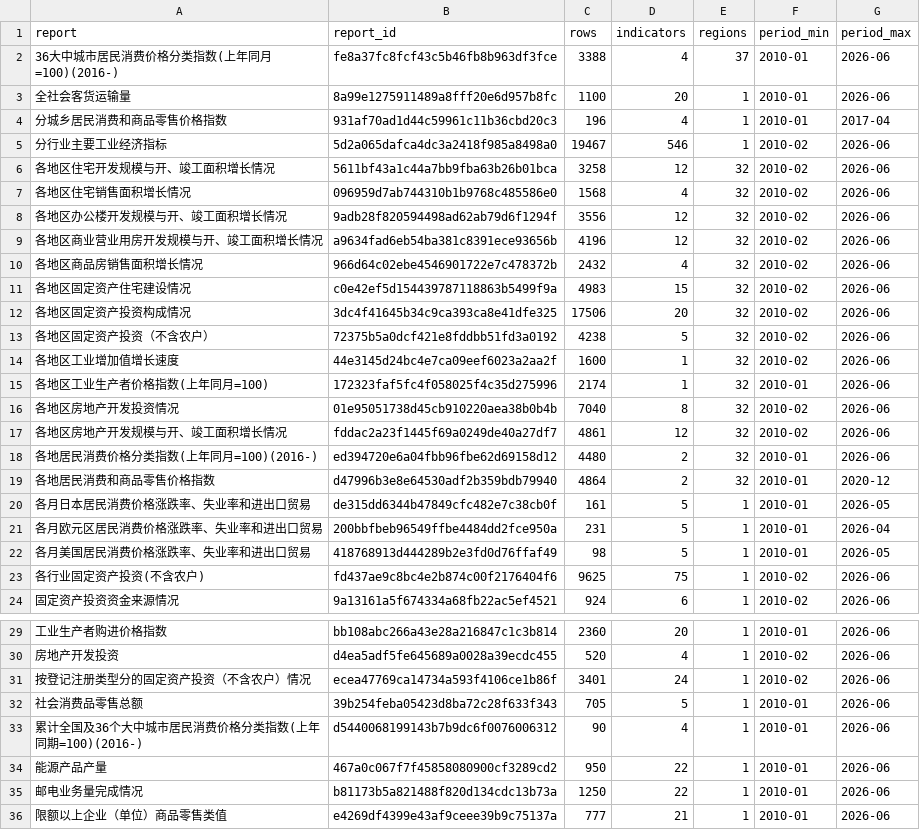
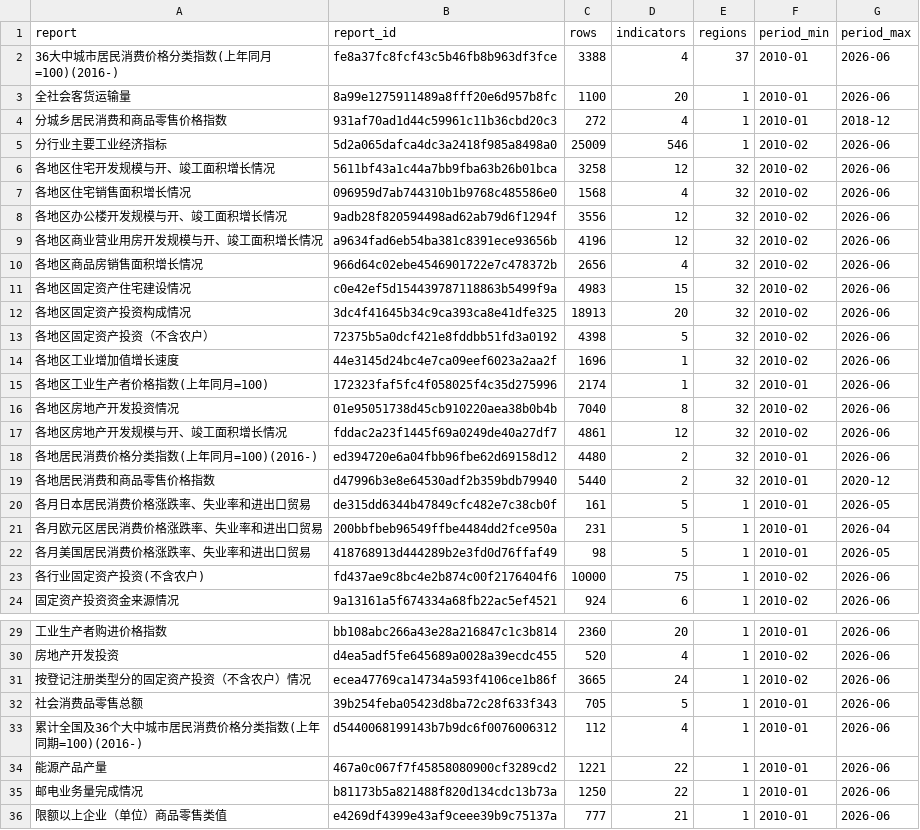
Before and after one commit to naoaki-rmrb/chinastatistics, a CSV file: output/dg_index.csv, drawn as a sheet; only a part is shown, gaps mark what is left out.

```diff
--- a/output/dg_index.csv
+++ b/output/dg_index.csv
@@ -3,4 +3,4 @@ report,report_id,rows,indicators,regions,period_min,period_max
 全社会客货运输量,8a99e1275911489a8fff20e6d957b8fc,1100,20,1,2010-01,2026-06
-分城乡居民消费和商品零售价格指数,931af70ad1d44c59961c11b36cbd20c3,196,4,1,2010-01,2017-04
-分行业主要工业经济指标,5d2a065dafca4dc3a2418f985a8498a0,19467,546,1,2010-02,2026-06
+分城乡居民消费和商品零售价格指数,931af70ad1d44c59961c11b36cbd20c3,272,4,1,2010-01,2018-12
+分行业主要工业经济指标,5d2a065dafca4dc3a2418f985a8498a0,25009,546,1,2010-02,2026-06
 各地区住宅开发规模与开、竣工面积增长情况,5611bf43a1c44a7bb9fba63b26b01bca,3258,12,32,2010-02,2026-06
@@ -9,7 +9,7 @@ report,report_id,rows,indicators,regions,period_min,period_max
 各地区商业营业用房开发规模与开、竣工面积增长情况,a9634fad6eb54ba381c8391ece93656b,4196,12,32,2010-02,2026-06
-各地区商品房销售面积增长情况,966d64c02ebe4546901722e7c478372b,2432,4,32,2010-02,2026-06
+各地区商品房销售面积增长情况,966d64c02ebe4546901722e7c478372b,2656,4,32,2010-02,2026-06
 各地区固定资产住宅建设情况,c0e42ef5d154439787118863b5499f9a,4983,15,32,2010-02,2026-06
-各地区固定资产投资构成情况,3dc4f41645b34c9ca393ca8e41dfe325,17506,20,32,2010-02,2026-06
-各地区固定资产投资（不含农户）,72375b5a0dcf421e8fddbb51fd3a0192,4238,5,32,2010-02,2026-06
-各地区工业增加值增长速度,44e3145d24bc4e7ca09eef6023a2aa2f,1600,1,32,2010-02,2026-06
+各地区固定资产投资构成情况,3dc4f41645b34c9ca393ca8e41dfe325,18913,20,32,2010-02,2026-06
+各地区固定资产投资（不含农户）,72375b5a0dcf421e8fddbb51fd3a0192,4398,5,32,2010-02,2026-06
+各地区工业增加值增长速度,44e3145d24bc4e7ca09eef6023a2aa2f,1696,1,32,2010-02,2026-06
 各地区工业生产者价格指数(上年同月=100),172323faf5fc4f058025f4c35d275996,2174,1,32,2010-01,2026-06
@@ -18,3 +18,3 @@ report,report_id,rows,indicators,regions,period_min,period_max
 各地居民消费价格分类指数(上年同月=100)(2016-),ed394720e6a04fbb96fbe62d69158d12,4480,2,32,2010-01,2026-06
-各地居民消费和商品零售价格指数,d47996b3e8e64530adf2b359bdb79940,4864,2,32,2010-01,2020-12
+各地居民消费和商品零售价格指数,d47996b3e8e64530adf2b359bdb79940,5440,2,32,2010-01,2020-12
 各月日本居民消费价格涨跌率、失业率和进出口贸易,de315dd6344b47849cfc482e7c38cb0f,161,5,1,2010-01,2026-05
@@ -22,3 +22,3 @@ report,report_id,rows,indicators,regions,period_min,period_max
 各月美国居民消费价格涨跌率、失业率和进出口贸易,418768913d444289b2e3fd0d76ffaf49,98,5,1,2010-01,2026-05
-各行业固定资产投资(不含农户),fd437ae9c8bc4e2b874c00f2176404f6,9625,75,1,2010-02,2026-06
+各行业固定资产投资(不含农户),fd437ae9c8bc4e2b874c00f2176404f6,10000,75,1,2010-02,2026-06
 固定资产投资资金来源情况,9a13161a5f674334a68fb22ac5ef4521,924,6,1,2010-02,2026-06
@@ -30,6 +30,6 @@ report,report_id,rows,indicators,regions,period_min,period_max
 房地产开发投资,d4ea5adf5fe645689a0028a39ecdc455,520,4,1,2010-02,2026-06
-按登记注册类型分的固定资产投资（不含农户）情况,ecea47769ca14734a593f4106ce1b86f,3401,24,1,2010-02,2026-06
+按登记注册类型分的固定资产投资（不含农户）情况,ecea47769ca14734a593f4106ce1b86f,3665,24,1,2010-02,2026-06
 社会消费品零售总额,39b254feba05423d8ba72c28f633f343,705,5,1,2010-01,2026-06
-累计全国及36个大中城市居民消费价格分类指数(上年同期=100)(2016-),d5440068199143b7b9dc6f0076006312,90,4,1,2010-01,2026-06
-能源产品产量,467a0c067f7f45858080900cf3289cd2,950,22,1,2010-01,2026-06
+累计全国及36个大中城市居民消费价格分类指数(上年同期=100)(2016-),d5440068199143b7b9dc6f0076006312,112,4,1,2010-01,2026-06
+能源产品产量,467a0c067f7f45858080900cf3289cd2,1221,22,1,2010-01,2026-06
 邮电业务量完成情况,b81173b5a821488f820d134cdc13b73a,1250,22,1,2010-01,2026-06
```
Also changed, not shown: 1 other file.
